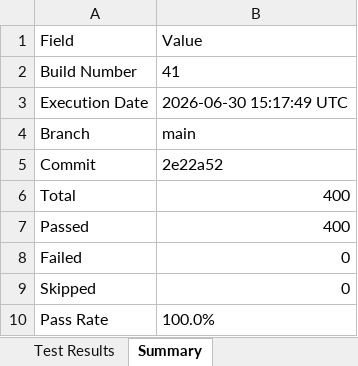
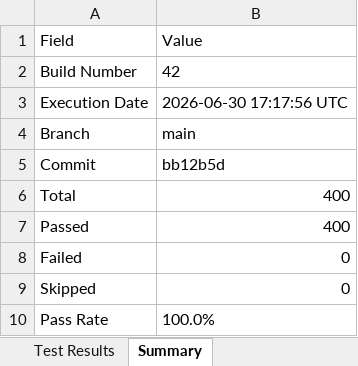
Before and after one commit to Dinesh-2005d/Smart_Admission, an Excel workbook: reports/backend/Excel/Automation_Test_Report.xlsx, sheet Summary, drawn as a sheet; values as stored, in another font and other column widths than the file's, no borders; the diff names each change by its address in the sheet, - before the commit and + after, or states it on an @@ line.

```diff
--- a/reports/backend/Excel/Automation_Test_Report.xlsx (sheet Summary)
+++ b/reports/backend/Excel/Automation_Test_Report.xlsx (sheet Summary)
-B2: 41
+B2: 42
-B3: 2026-06-30 15:17:49 UTC
+B3: 2026-06-30 17:17:56 UTC
-B5: 2e22a52
+B5: bb12b5d
```
Also changed, not shown: sheet Test Results, reports/appium/Excel/Automation_Test_Report.xlsx, reports/security/Security_Review_Report.xlsx, 25 other files.
